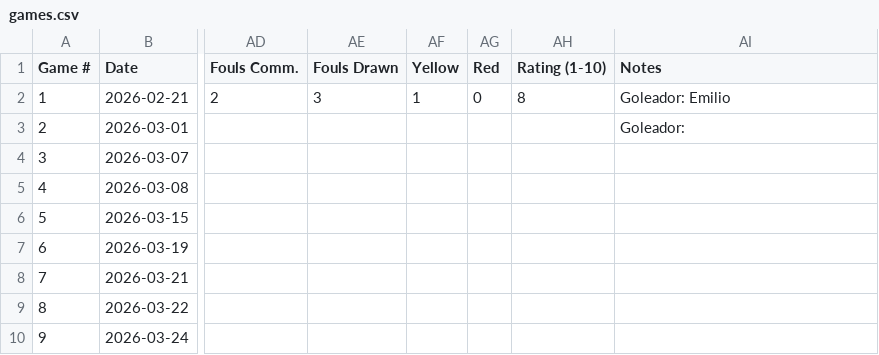
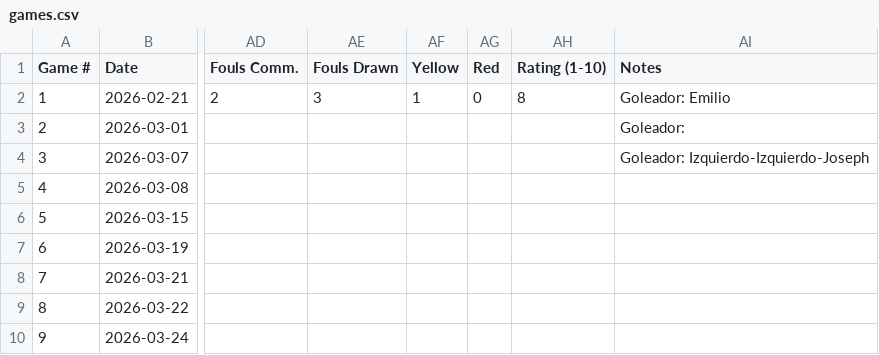
Before and after one commit to pepinllamas/match-data, a CSV file: games.csv, drawn as a sheet; only a part is shown, gaps mark what is left out; the diff names each change by its address in the sheet, - before the commit and + after, or states it on an @@ line.

Commit message:
Update games.csv

```diff
--- a/games.csv
+++ b/games.csv
-AI4 (Notes): (empty)
+AI4 (Notes): Goleador: Izquierdo-Izquierdo-Joseph
```
